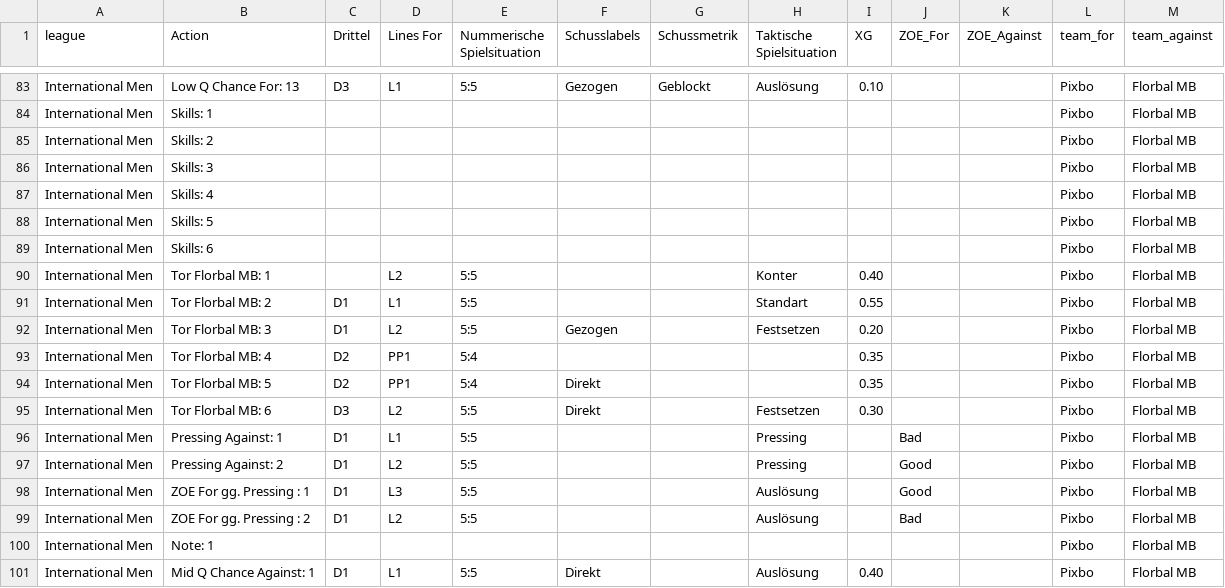
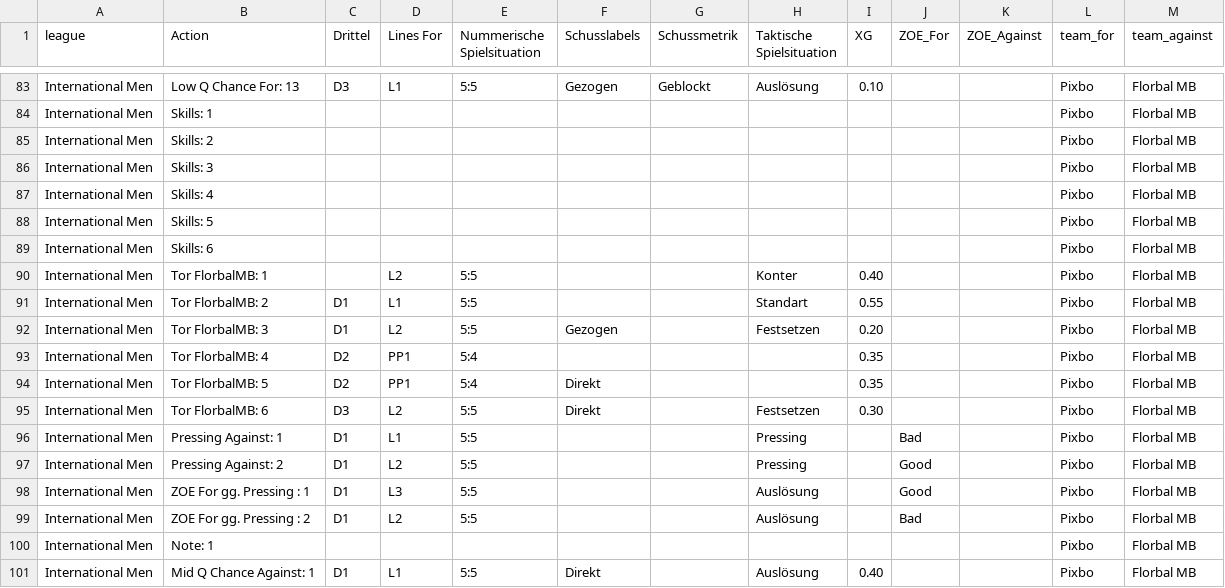
Before and after one commit to ruby919191/Unihockey-Dashboard, a CSV file: data/Divers /Floorball CC - 2025/2025-01-25_vs_Pixbo_FlorbalMB.csv, drawn as a sheet; only a part is shown, gaps mark what is left out.

Commit message:
Daten hinzugefügt

```diff
--- a/data/Divers /Floorball CC - 2025/2025-01-25_vs_Pixbo_FlorbalMB.csv
+++ b/data/Divers /Floorball CC - 2025/2025-01-25_vs_Pixbo_FlorbalMB.csv
@@ -89,8 +89,8 @@ International Men,Skills: 5,,,,,,,,,,Pixbo,Florbal MB
 International Men,Skills: 6,,,,,,,,,,Pixbo,Florbal MB
-International Men,Tor Florbal MB: 1,,L2,5:5,,,Konter,0.40,,,Pixbo,Florbal MB
-International Men,Tor Florbal MB: 2,D1,L1,5:5,,,Standart,0.55,,,Pixbo,Florbal MB
-International Men,Tor Florbal MB: 3,D1,L2,5:5,Gezogen,,Festsetzen,0.20,,,Pixbo,Florbal MB
-International Men,Tor Florbal MB: 4,D2,PP1,5:4,,,,0.35,,,Pixbo,Florbal MB
-International Men,Tor Florbal MB: 5,D2,PP1,5:4,Direkt,,,0.35,,,Pixbo,Florbal MB
-International Men,Tor Florbal MB: 6,D3,L2,5:5,Direkt,,Festsetzen,0.30,,,Pixbo,Florbal MB
+International Men,Tor FlorbalMB: 1,,L2,5:5,,,Konter,0.40,,,Pixbo,Florbal MB
+International Men,Tor FlorbalMB: 2,D1,L1,5:5,,,Standart,0.55,,,Pixbo,Florbal MB
+International Men,Tor FlorbalMB: 3,D1,L2,5:5,Gezogen,,Festsetzen,0.20,,,Pixbo,Florbal MB
+International Men,Tor FlorbalMB: 4,D2,PP1,5:4,,,,0.35,,,Pixbo,Florbal MB
+International Men,Tor FlorbalMB: 5,D2,PP1,5:4,Direkt,,,0.35,,,Pixbo,Florbal MB
+International Men,Tor FlorbalMB: 6,D3,L2,5:5,Direkt,,Festsetzen,0.30,,,Pixbo,Florbal MB
 International Men,Pressing Against: 1,D1,L1,5:5,,,Pressing,,Bad,,Pixbo,Florbal MB
```
